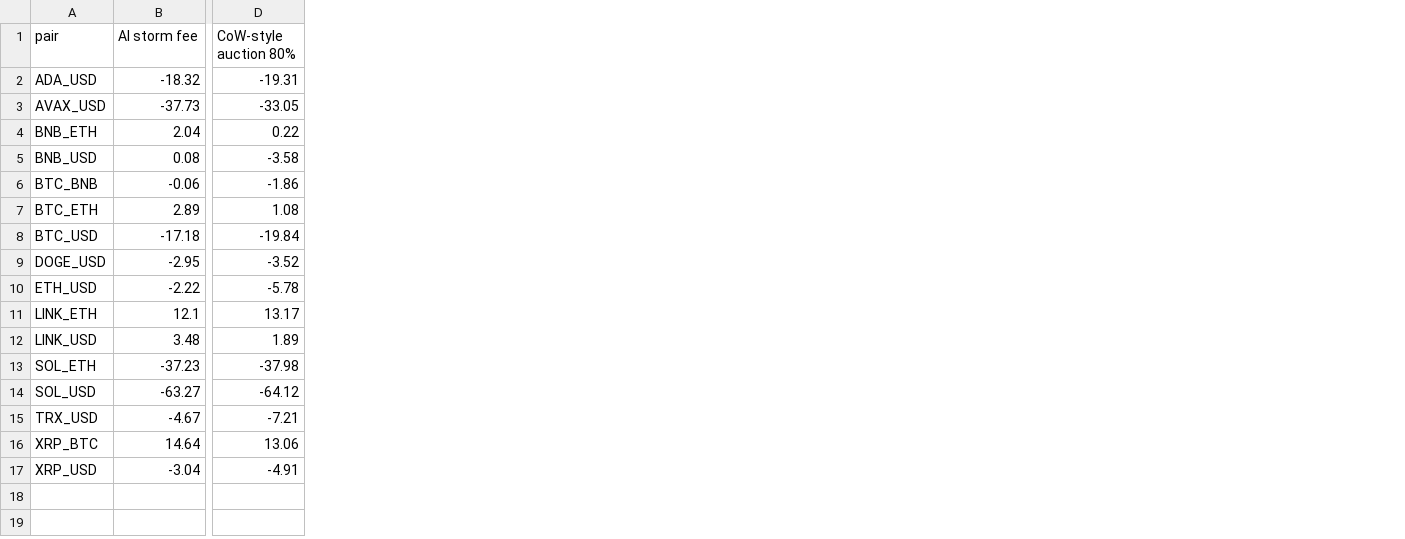
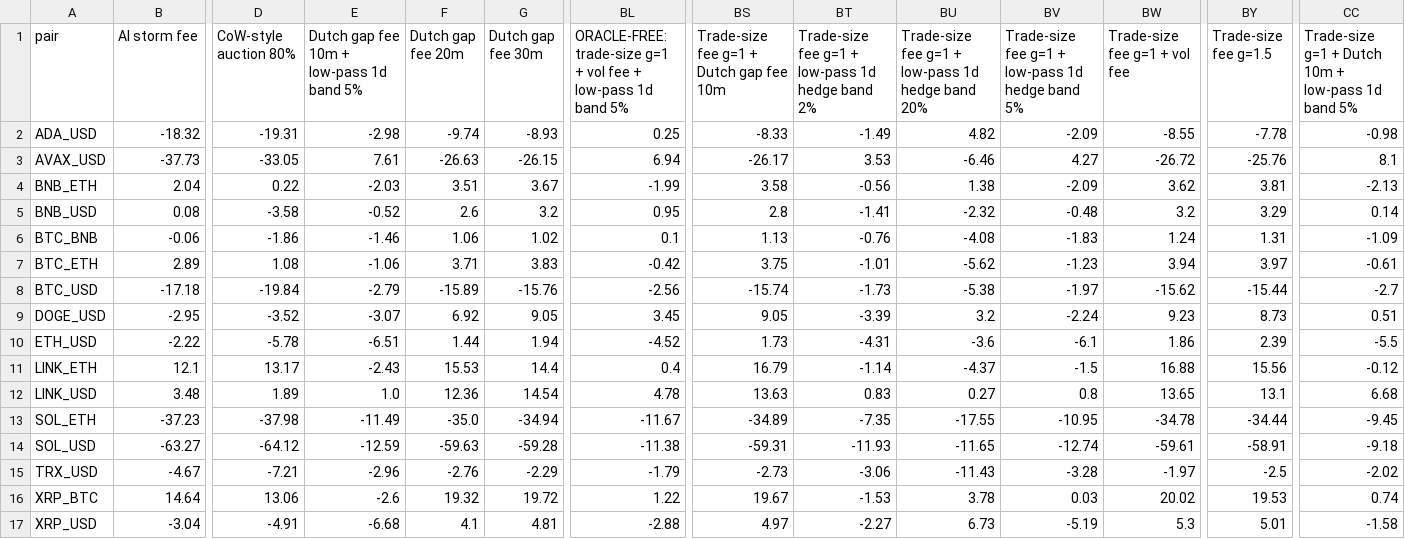
Before and after one commit to Saverio3/lp-pilot-data, a CSV file: results/compounded.csv, drawn as a sheet; only a part is shown, gaps mark what is left out; the diff names each change by its address in the sheet, - before the commit and + after, or states it on an @@ line.

Commit message:
Lab results 66047e50c609b5a0749035b05d0ac54e9fbfcbe2

```diff
--- a/results/compounded.csv
+++ b/results/compounded.csv
+column E, rows 1-17: Dutch gap fee 10m + low-pass 1d band 5% | -2.98 | 7.61 | -2.03 | -0.52 | -1.46 | -1.06 | -2.79 | -3.07 | -6.51 | -2.43 | 1.0 | -11.49 | -12.59 | -2.96 | -2.6 | -6.68
+column F (Dutch gap fee 20m), rows 2-17: -9.74 | -26.63 | 3.51 | 2.6 | 1.06 | 3.71 | -15.89 | 6.92 | 1.44 | 15.53 | 12.36 | -35.0 | -59.63 | -2.76 | 19.32 | 4.1
+column G (Dutch gap fee 30m), rows 2-17: -8.93 | -26.15 | 3.67 | 3.2 | 1.02 | 3.83 | -15.76 | 9.05 | 1.94 | 14.4 | 14.54 | -34.94 | -59.28 | -2.29 | 19.72 | 4.81
+column BL, rows 1-17: ORACLE-FREE: trade-size g=1 + vol fee + low-pass 1d band 5% | 0.25 | 6.94 | -1.99 | 0.95 | 0.1 | -0.42 | -2.56 | 3.45 | -4.52 | 0.4 | 4.78 | -11.67 | -11.38 | -1.79 | 1.22 | -2.88
+column BS, rows 1-17: Trade-size fee g=1 + Dutch gap fee 10m | -8.33 | -26.17 | 3.58 | 2.8 | 1.13 | 3.75 | -15.74 | 9.05 | 1.73 | 16.79 | 13.63 | -34.89 | -59.31 | -2.73 | 19.67 | 4.97
+column BT, rows 1-17: Trade-size fee g=1 + low-pass 1d hedge band 2% | -1.49 | 3.53 | -0.56 | -1.41 | -0.76 | -1.01 | -1.73 | -3.39 | -4.31 | -1.14 | 0.83 | -7.35 | -11.93 | -3.06 | -1.53 | -2.27
+column BU, rows 1-17: Trade-size fee g=1 + low-pass 1d hedge band 20% | 4.82 | -6.46 | 1.38 | -2.32 | -4.08 | -5.62 | -5.38 | 3.2 | -3.6 | -4.37 | 0.27 | -17.55 | -11.65 | -11.43 | 3.78 | 6.73
+column BV, rows 1-17: Trade-size fee g=1 + low-pass 1d hedge band 5% | -2.09 | 4.27 | -2.09 | -0.48 | -1.83 | -1.23 | -1.97 | -2.24 | -6.1 | -1.5 | 0.8 | -10.95 | -12.74 | -3.28 | 0.03 | -5.19
+column BW (Trade-size fee g=1 + vol fee), rows 2-17: -8.55 | -26.72 | 3.62 | 3.2 | 1.24 | 3.94 | -15.62 | 9.23 | 1.86 | 16.88 | 13.65 | -34.78 | -59.61 | -1.97 | 20.02 | 5.3
+column BY (Trade-size fee g=1.5), rows 2-17: -7.78 | -25.76 | 3.81 | 3.29 | 1.31 | 3.97 | -15.44 | 8.73 | 2.39 | 15.56 | 13.1 | -34.44 | -58.91 | -2.5 | 19.53 | 5.01
+column CC, rows 1-17: Trade-size g=1 + Dutch 10m + low-pass 1d band 5% | -0.98 | 8.1 | -2.13 | 0.14 | -1.09 | -0.61 | -2.7 | 0.51 | -5.5 | -0.12 | 6.68 | -9.45 | -9.18 | -2.02 | 0.74 | -1.58
```
Also changed, not shown: 18 other files.
